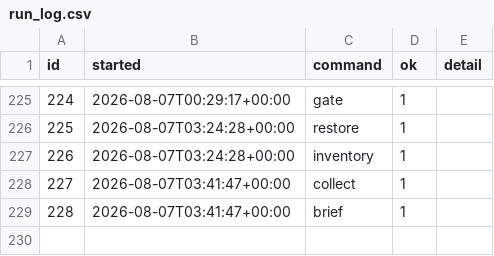
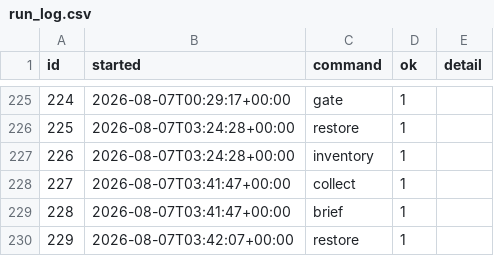
Before and after one commit to intrepidkarthi/autoseo, a CSV file: state/run_log.csv, drawn as a sheet; only a part is shown, gaps mark what is left out; the diff names each change by its address in the sheet, - before the commit and + after, or states it on an @@ line.

```diff
--- a/state/run_log.csv
+++ b/state/run_log.csv
+row 230: 229 | 2026-08-07T03:42:07+00:00 | restore | 1
```
